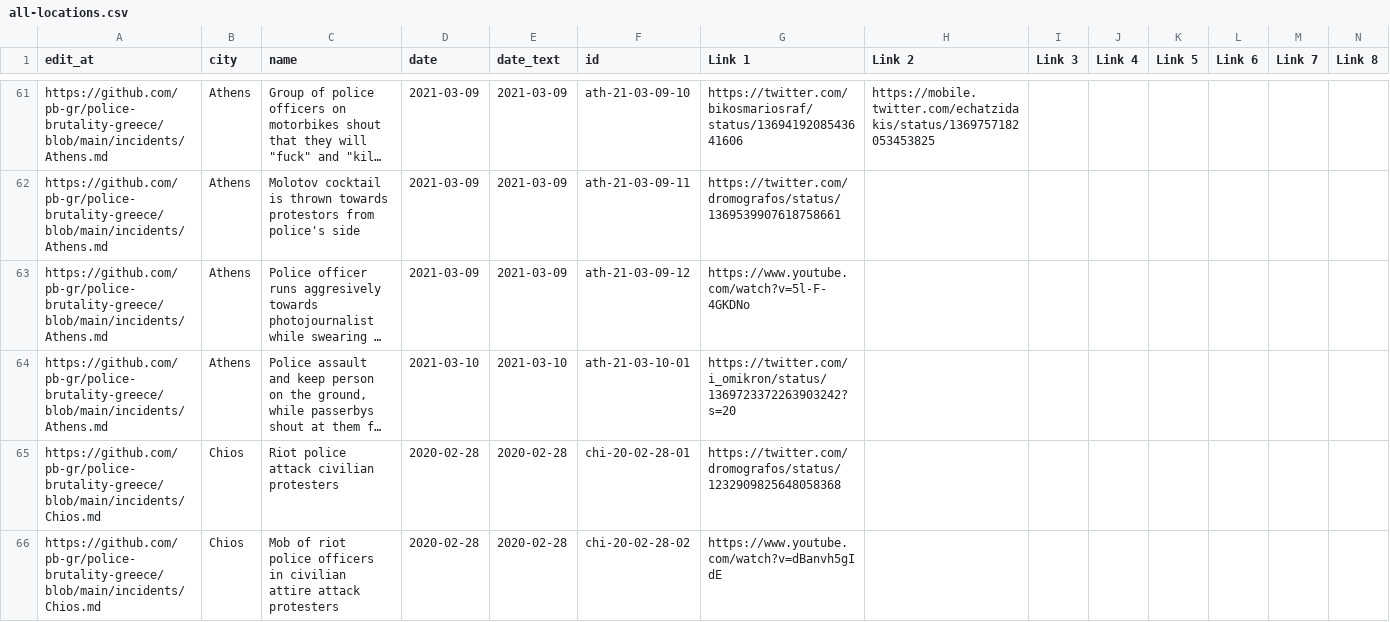
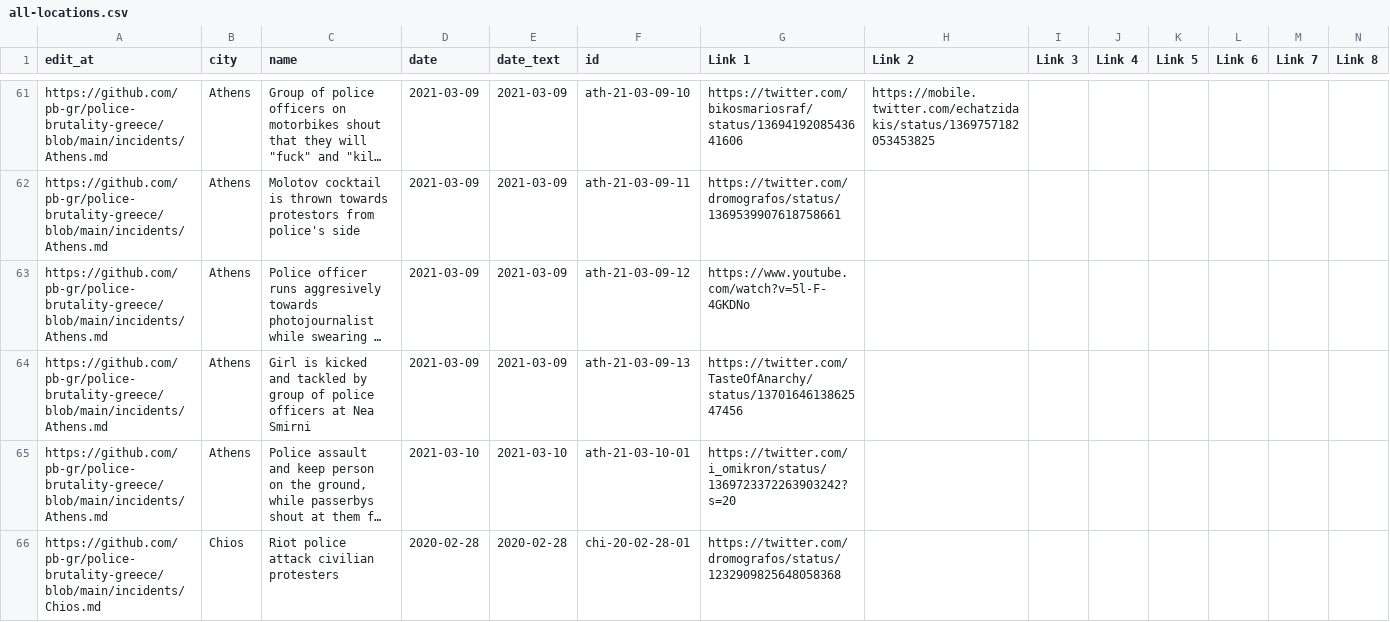
Before and after one commit to police-brutality-greece/pbGR, a CSV file: all-locations.csv, drawn as a sheet; only a part is shown, gaps mark what is left out; the shorter side is filled out with more unchanged rows; long unchanged cells end in …; rows hold the shown columns only; the diff names each change by its address in the sheet, - before the commit and + after, or states it on an @@ line.

Commit message:
Update data_build to output generated at 7b14446

```diff
--- a/all-locations.csv
+++ b/all-locations.csv
+row 64: https://github.com/pb-gr/police-brutality-greece/blob/main/incidents/Athens.md | Athens | Girl is kicked and tackled by group of police officers at Nea Smirni | 2021-03-09 | 2021-03-09 | ath-21-03-09-13 | https://twitter.com/TasteOfAnarchy/status/1370164613862547456
```
Also changed, not shown: 3 other files.
